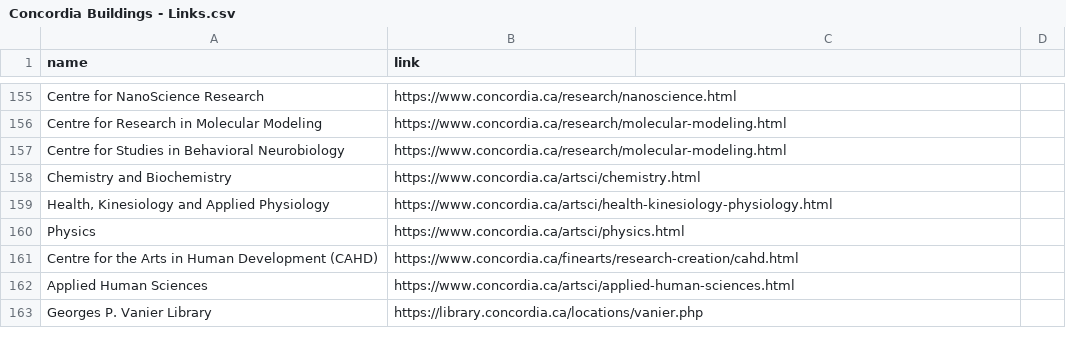
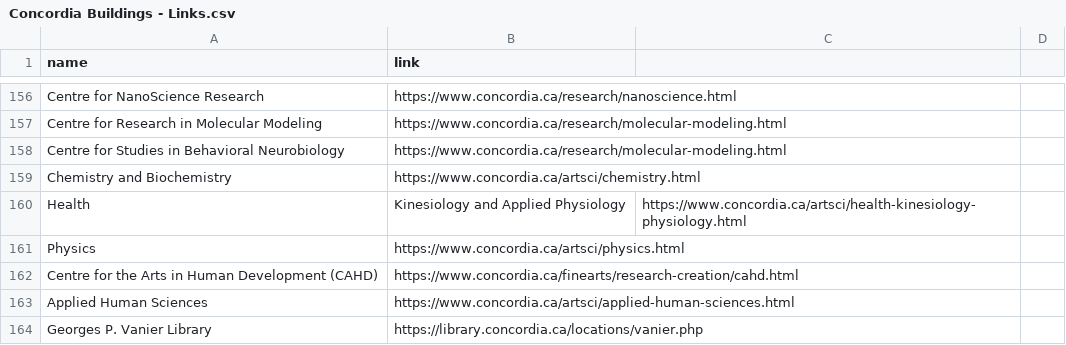
Before and after one commit to benjaminsunliu/ConUMap, a CSV file: data/Concordia Buildings - Links.csv, drawn as a sheet; only a part is shown, gaps mark what is left out; the diff covers the shown part only.

Commit message:
Applied comments from reviews

```diff
--- a/data/Concordia Buildings - Links.csv
+++ b/data/Concordia Buildings - Links.csv
@@ -159,3 +159,3 @@ Centre for Studies in Behavioral Neurobiology,https://www.concordia.ca/research/
 Chemistry and Biochemistry,https://www.concordia.ca/artsci/chemistry.html
-"Health, Kinesiology and Applied Physiology",https://www.concordia.ca/artsci/health-kinesiology-physiology.html
+Health, Kinesiology and Applied Physiology,https://www.concordia.ca/artsci/health-kinesiology-physiology.html
 Physics,https://www.concordia.ca/artsci/physics.html
```
Also changed, not shown: 8 added rows, 7 removed rows and 1 edited cell elsewhere in this file, 6 other files.
